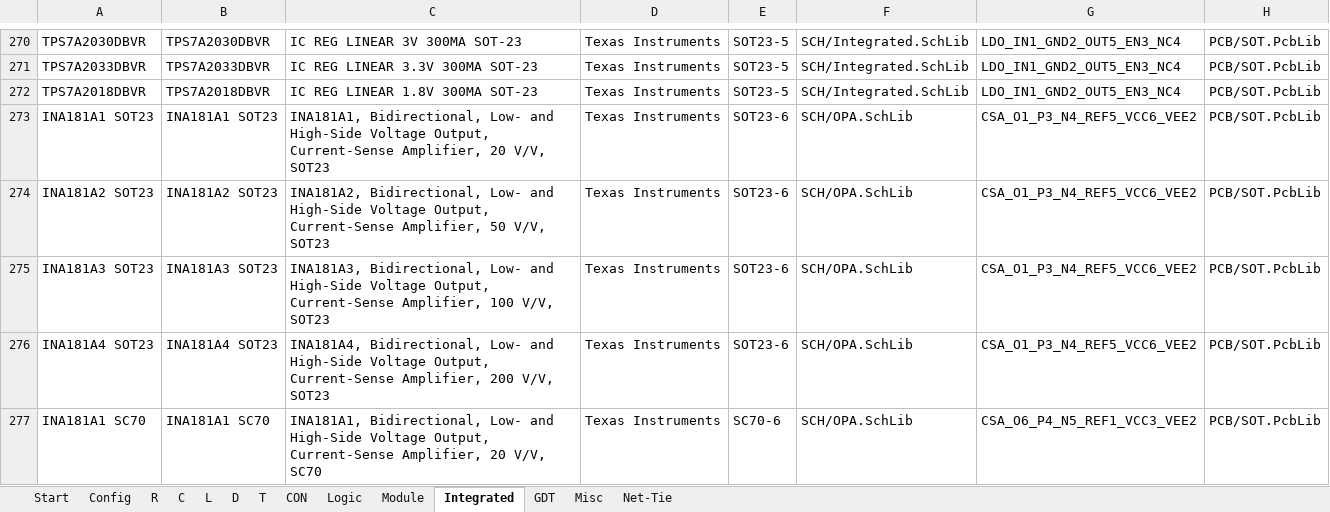
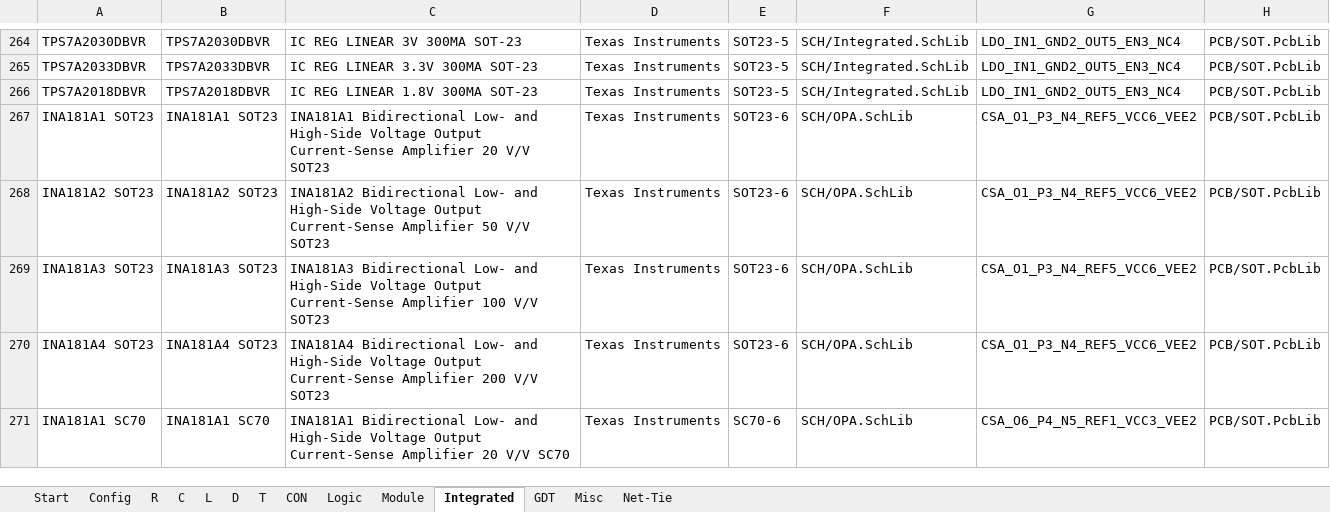
Before and after one commit to daniw/altium_lib, an Excel workbook: daniw_altium_lib.xlsx, sheet Integrated, drawn as a sheet; only a part is shown, gaps mark what is left out; values as stored, in another font and other column widths than the file's, no borders; addresses are those after the commit; the diff covers the shown part only; the diff names each change by its address in the sheet, - before the commit and + after, or states it on an @@ line.

```diff
--- a/daniw_altium_lib.xlsx (sheet Integrated)
+++ b/daniw_altium_lib.xlsx (sheet Integrated)
-C267: INA181A1, Bidirectional, Low- and High-Side Voltage Output, Current-Sense Amplifier, 20 V/V, SOT23
+C267: INA181A1 Bidirectional Low- and High-Side Voltage Output Current-Sense Amplifier 20 V/V SOT23
-C268: INA181A2, Bidirectional, Low- and High-Side Voltage Output, Current-Sense Amplifier, 50 V/V, SOT23
+C268: INA181A2 Bidirectional Low- and High-Side Voltage Output Current-Sense Amplifier 50 V/V SOT23
-C269: INA181A3, Bidirectional, Low- and High-Side Voltage Output, Current-Sense Amplifier, 100 V/V, SOT23
+C269: INA181A3 Bidirectional Low- and High-Side Voltage Output Current-Sense Amplifier 100 V/V SOT23
-C270: INA181A4, Bidirectional, Low- and High-Side Voltage Output, Current-Sense Amplifier, 200 V/V, SOT23
+C270: INA181A4 Bidirectional Low- and High-Side Voltage Output Current-Sense Amplifier 200 V/V SOT23
-C271: INA181A1, Bidirectional, Low- and High-Side Voltage Output, Current-Sense Amplifier, 20 V/V, SC70
+C271: INA181A1 Bidirectional Low- and High-Side Voltage Output Current-Sense Amplifier 20 V/V SC70
```
Also changed, not shown: 1 added row, 6 removed rows and 154 edited cells elsewhere in this sheet, sheet Logic, sheet D, sheet C, sheet T, 6 other files.
